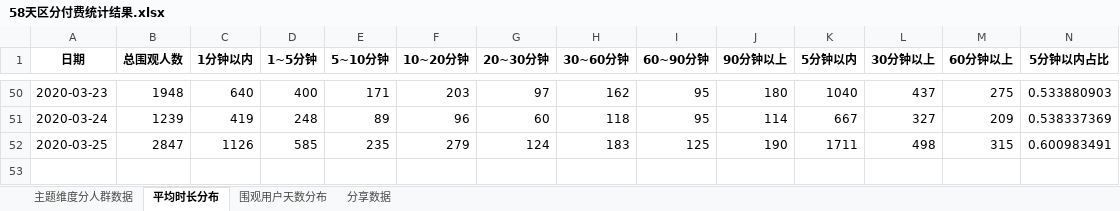
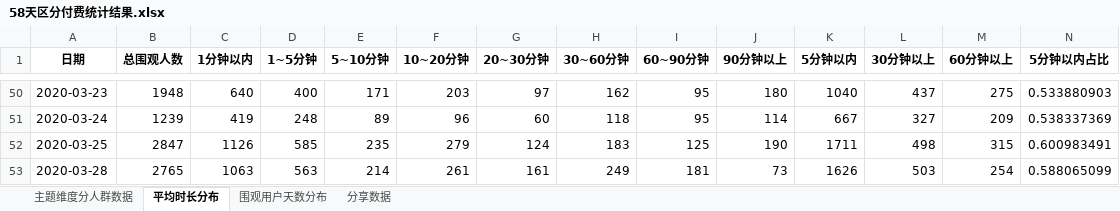
Before and after one commit to BestJoker/pandasDemo, an Excel workbook: 多人讨论-区分付费/58天区分付费统计结果.xlsx, sheet 平均时长分布, drawn as a sheet; only a part is shown, gaps mark what is left out; values as stored, in another font and other column widths than the file's, no borders; rows hold the shown columns only; the diff names each change by its address in the sheet, - before the commit and + after, or states it on an @@ line.

```diff
--- a/多人讨论-区分付费/58天区分付费统计结果.xlsx (sheet 平均时长分布)
+++ b/多人讨论-区分付费/58天区分付费统计结果.xlsx (sheet 平均时长分布)
+row 53: 2020-03-28 | 2765 | 1063 | 563 | 214 | 261 | 161 | 249 | 181 | 73 | 1626 | 503 | 254 | 0.588065099
```
Also changed, not shown: sheet 分享数据, sheet 主题维度分人群数据, sheet 围观用户天数分布, 7 other files.
